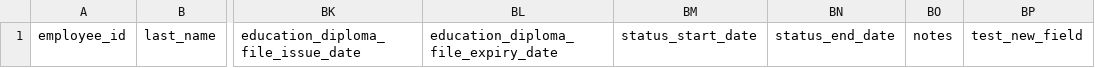
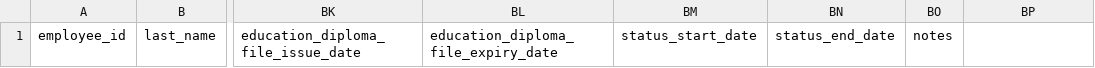
Before and after one commit to ur5fot/crm_manufactur, a CSV file: data/employees_import_sample.csv, drawn as a sheet; only a part is shown, gaps mark what is left out; the diff names each change by its address in the sheet, - before the commit and + after, or states it on an @@ line.

```diff
--- a/data/employees_import_sample.csv
+++ b/data/employees_import_sample.csv
-BP1: test_new_field
+BP1: (empty)
```
Also changed, not shown: 4 other files.
